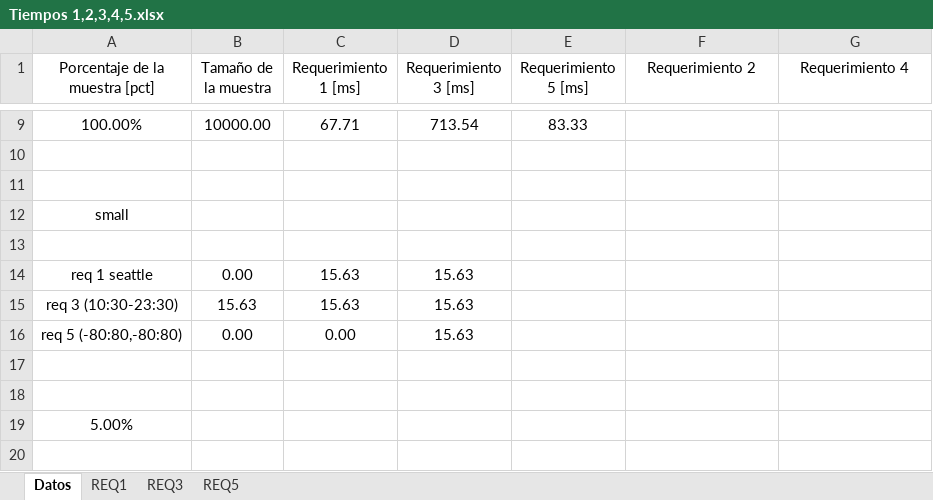
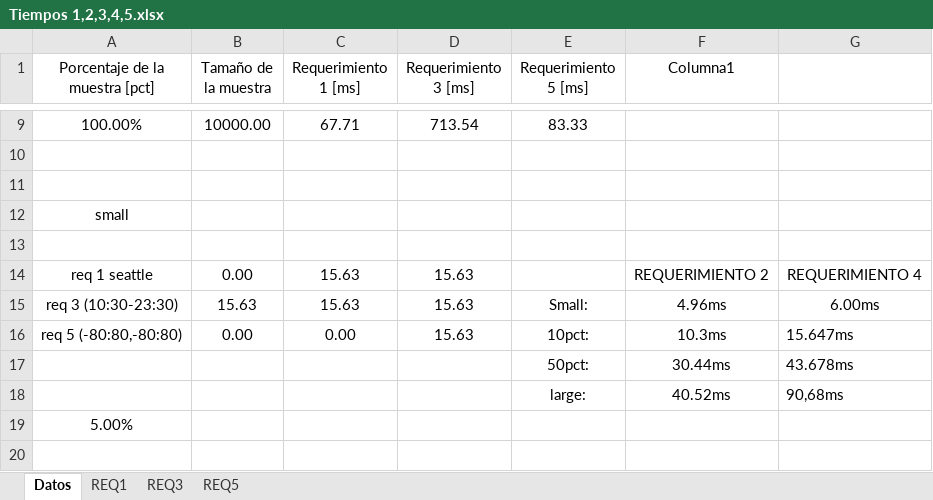
Before and after one commit to EDA2021-2-INTER-G05/Reto3-05, an Excel workbook: Docs/Tiempos 1,2,3,4,5.xlsx, sheet Datos, drawn as a sheet; only a part is shown, gaps mark what is left out; values as stored, in another font and other column widths than the file's, no borders; table styles not drawn; the diff names each change by its address in the sheet, - before the commit and + after, or states it on an @@ line.

Commit message:
cambios analisis tiempo req 2 y 4

```diff
--- a/Docs/Tiempos 1,2,3,4,5.xlsx (sheet Datos)
+++ b/Docs/Tiempos 1,2,3,4,5.xlsx (sheet Datos)
-F1: Requerimiento 2
+F1: Columna1
-G1: Requerimiento 4
+G1: (empty)
-F14 (Columna1): (empty)
+F14 (Columna1): REQUERIMIENTO 2
-G14: (empty)
+G14: REQUERIMIENTO 4
-E15 (Requerimiento 5 [ms]): (empty)
+E15 (Requerimiento 5 [ms]): Small:
-F15 (Columna1): (empty)
+F15 (Columna1): 4.96ms
-G15: (empty)
+G15: 6.00ms
-E16 (Requerimiento 5 [ms]): (empty)
+E16 (Requerimiento 5 [ms]): 10pct:
-F16 (Columna1): (empty)
+F16 (Columna1): 10.3ms
-G16: (empty)
+G16: 15.647ms
-row 17: (empty)
+row 17:  |  |  |  | 50pct: | 30.44ms | 43.678ms
-row 18: (empty)
+row 18:  |  |  |  | large: | 40.52ms | 90,68ms
```
Also changed, not shown: charts or pictures.
